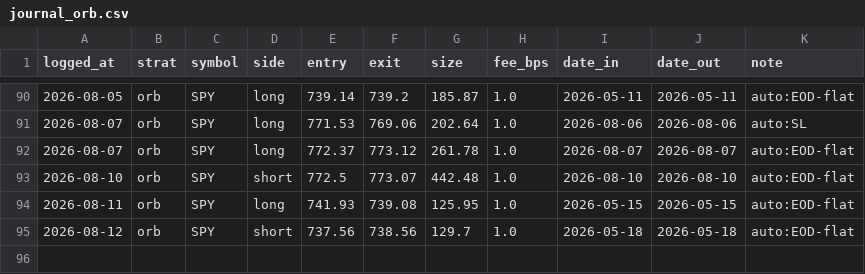
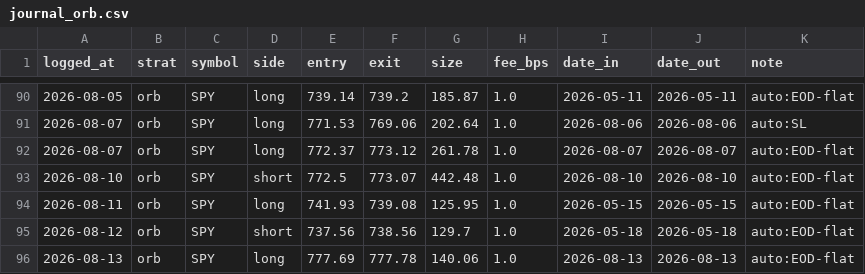
Before and after one commit to fkaaq505-eng/trade-signals, a CSV file: journal_orb.csv, drawn as a sheet; only a part is shown, gaps mark what is left out; the diff names each change by its address in the sheet, - before the commit and + after, or states it on an @@ line.

```diff
--- a/journal_orb.csv
+++ b/journal_orb.csv
+row 96: 2026-08-13 | orb | SPY | long | 777.69 | 777.78 | 140.06 | 1.0 | 2026-08-13 | 2026-08-13 | auto:EOD-flat
```
